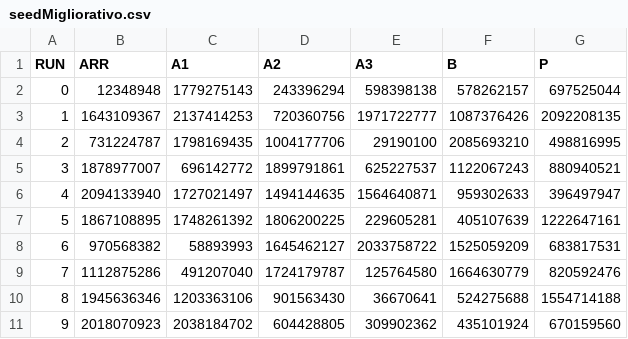
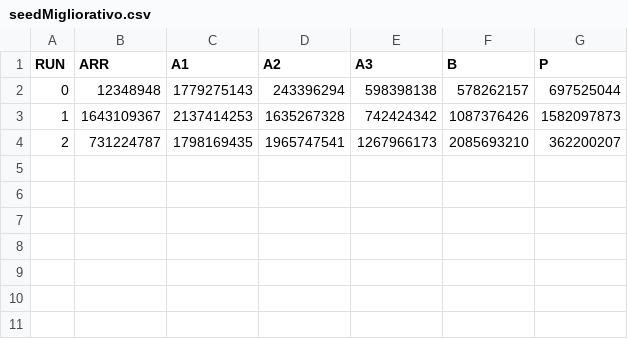
Before and after one commit to lucacupellaro/PMCSN, a CSV file: seedMigliorativo.csv, drawn as a sheet.

```diff
--- a/seedMigliorativo.csv
+++ b/seedMigliorativo.csv
@@ -2,10 +2,3 @@ RUN,ARR,A1,A2,A3,B,P
 0,12348948,1779275143,243396294,598398138,578262157,697525044
-1,1643109367,2137414253,720360756,1971722777,1087376426,2092208135
-2,731224787,1798169435,1004177706,29190100,2085693210,498816995
-3,1878977007,696142772,1899791861,625227537,1122067243,880940521
-4,2094133940,1727021497,1494144635,1564640871,959302633,396497947
-5,1867108895,1748261392,1806200225,229605281,405107639,1222647161
-6,970568382,58893993,1645462127,2033758722,1525059209,683817531
-7,1112875286,491207040,1724179787,125764580,1664630779,820592476
-8,1945636346,1203363106,901563430,36670641,524275688,1554714188
-9,2018070923,2038184702,604428805,309902362,435101924,670159560
+1,1643109367,2137414253,1635267328,742424342,1087376426,1582097873
+2,731224787,1798169435,1965747541,1267966173,2085693210,362200207
```
Also changed, not shown: 1 other file.
